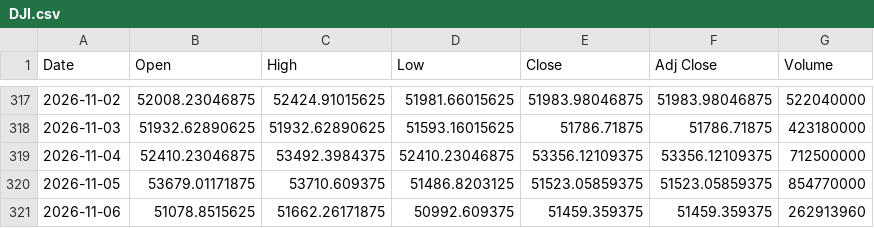
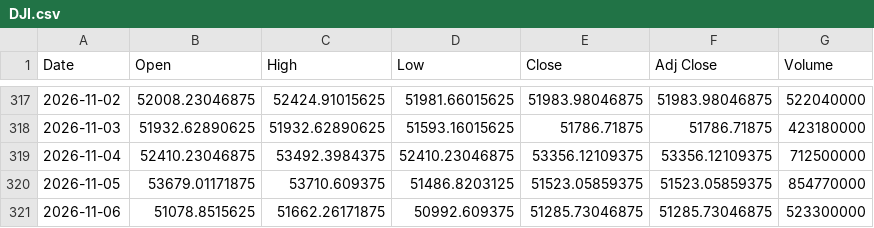
Before and after one commit to SeedFlora/idx-daily-data, a CSV file: data/DJI.csv, drawn as a sheet; only a part is shown, gaps mark what is left out.

Commit message:
data(US-Global): 2026-11-07

```diff
--- a/data/DJI.csv
+++ b/data/DJI.csv
@@ -320,2 +320,2 @@ Date,Open,High,Low,Close,Adj Close,Volume
 2026-11-05,53679.01171875,53710.609375,51486.8203125,51523.05859375,51523.05859375,854770000
-2026-11-06,51078.8515625,51662.26171875,50992.609375,51459.359375,51459.359375,262913960
+2026-11-06,51078.8515625,51662.26171875,50992.609375,51285.73046875,51285.73046875,523300000
```
Also changed, not shown: data/GSPC.csv, data/IXIC.csv.
